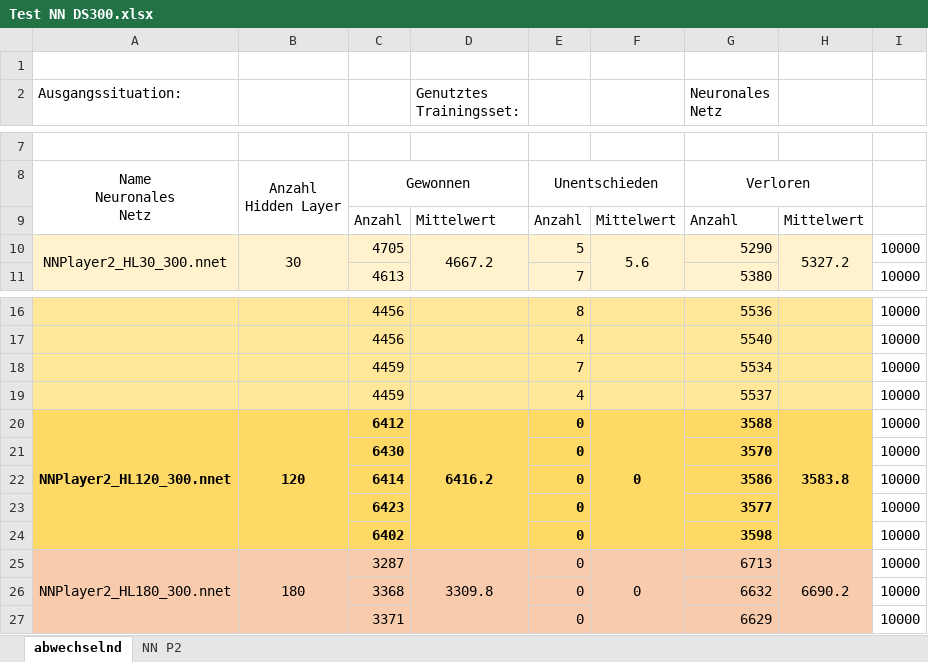
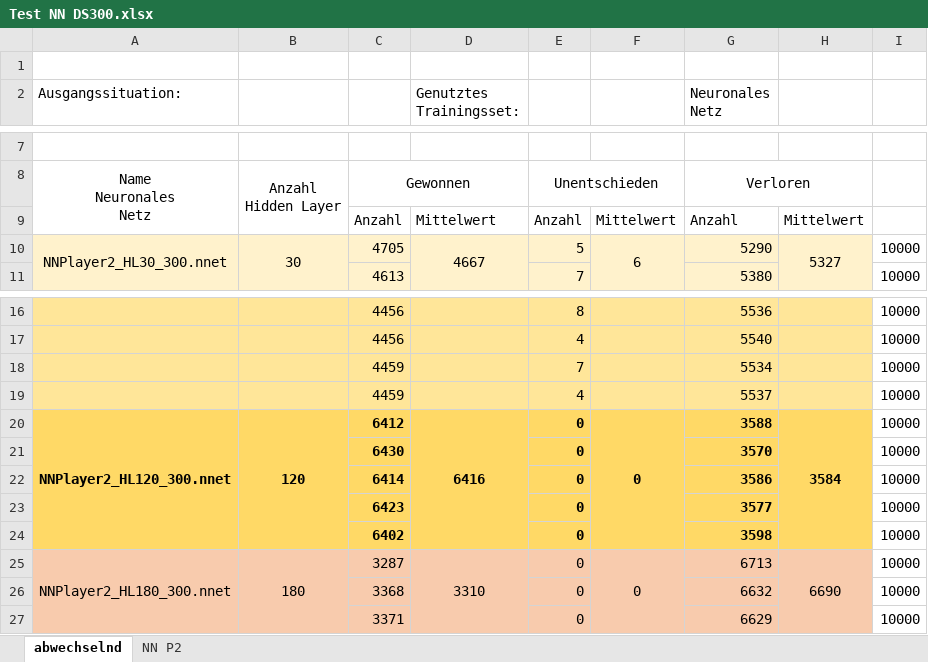
Before and after one commit to jonawa/Connect4Console, an Excel workbook: Sicherung/NN300P2/Test NN DS300.xlsx, sheet abwechselnd, drawn as a sheet; only a part is shown, gaps mark what is left out; values as stored, in another font and other column widths than the file's, no borders; the diff names each change by its address in the sheet, - before the commit and + after, or states it on an @@ line.

```diff
--- a/Sicherung/NN300P2/Test NN DS300.xlsx (sheet abwechselnd)
+++ b/Sicherung/NN300P2/Test NN DS300.xlsx (sheet abwechselnd)
-D10 (Genutztes Trainingsset:): 4667.2
+D10 (Genutztes Trainingsset:): 4667
-F10: 5.6
+F10: 6
-H10: 5327.2
+H10: 5327
-D20 (Genutztes Trainingsset:): 6416.2
+D20 (Genutztes Trainingsset:): 6416
-H20: 3583.8
+H20: 3584
-D25 (Genutztes Trainingsset:): 3309.8
+D25 (Genutztes Trainingsset:): 3310
-H25: 6690.2
+H25: 6690
```
Also changed, not shown: sheet NN P2, Sicherung/NN200P2/Test NN DS200.xlsx, Sicherung/NN400P2/Test NN DS400.xlsx, 10 other files.
